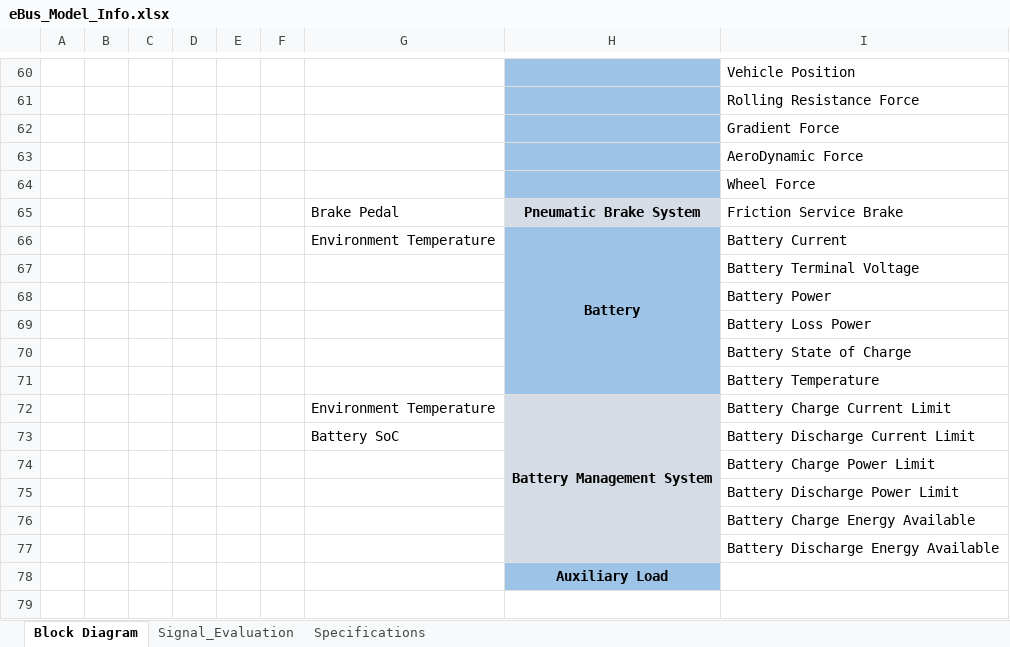
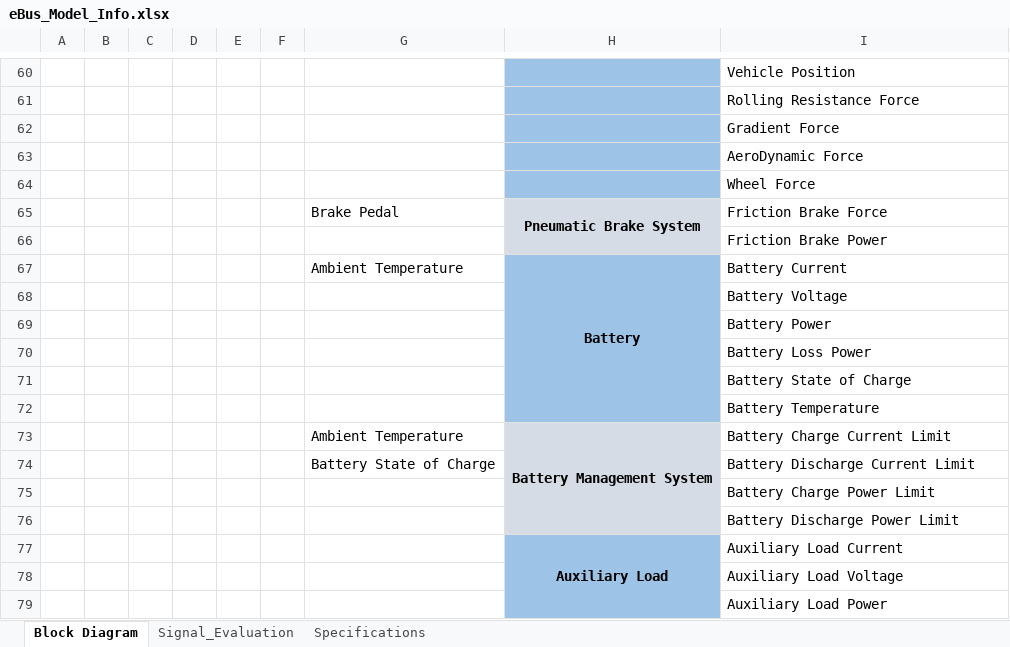
Before and after one commit to hvpn25-Coder/eBus_Tool, an Excel workbook: eBus_Functions/Post_Processing/Root_Cause_Analysis_Work/info/eBus_Model_Info.xlsx, sheet Block Diagram, drawn as a sheet; only a part is shown, gaps mark what is left out; values as stored, in another font and other column widths than the file's, no borders; charts and pictures and conditional formats not drawn; removed rows and columns are numbered as before the commit, all else as after; the diff covers the shown part only; the diff names each change by its address in the sheet, - before the commit and + after, or states it on an @@ line.

```diff
--- a/eBus_Functions/Post_Processing/Root_Cause_Analysis_Work/info/eBus_Model_Info.xlsx (sheet Block Diagram)
+++ b/eBus_Functions/Post_Processing/Root_Cause_Analysis_Work/info/eBus_Model_Info.xlsx (sheet Block Diagram)
+H65:H66 merged
-I65: Friction Service Brake
+I65: Friction Brake Force
+row 66:  |  |  |  |  |  |  |  | Friction Brake Power
-G67: Environment Temperature
+G67: Ambient Temperature
-I68: Battery Terminal Voltage
+I68: Battery Voltage
-G73: Environment Temperature
+G73: Ambient Temperature
-H72:H77 merged
+H73:H76 merged
-G74: Battery SoC
+G74: Battery State of Charge
+row 77:  |  |  |  |  |  |  | Auxiliary Load | Auxiliary Load Current
-H78:H79 fill: #D6DCE5
+H78:H79 fill: #9DC3E6
-I78: Battery Charge Energy Available
+I78: Auxiliary Load Voltage
-I79: Battery Discharge Energy Available
+I79: Auxiliary Load Power
-row 78:  |  |  |  |  |  |  | Auxiliary Load
```
Also changed, not shown: 15 edited cells elsewhere in this sheet, sheet Signal_Evaluation.
